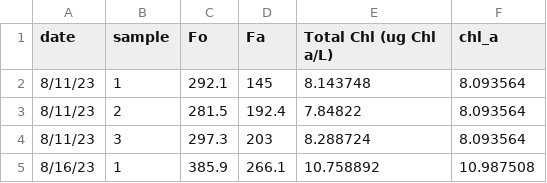
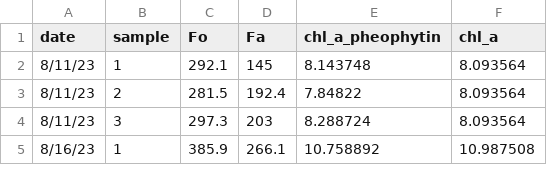
Before and after one commit to Mke1006/Eastern-Oyster-Crassostrea-virginica-Responses-to-Predatory-Cues-from-European-Green-Crabs, a CSV file: Chlorophyll Readings.csv, drawn as a sheet; only a part is shown.

Commit message:
Add files via upload
Chlorophyll-a measurements collected by the Harvey lab at the University of New Hampshire. These water samples were collected from the pier outside of the facility where the experiment was conducted. The experiment used a flow-through system, thus taking in the water from Great Bay directly outside the facility near where these water samples were collected. The chl_a column was used in the manuscript to identify general phytoplankton estimate trends in the bay throughout the experiment. The chl_a column uses fluorescence readings and calibrates the raw data by accounting for fluorescence readings by using the original RFU reading and the RFU readings after two drops of HCL are added to the sample. This accounts for biological materials in the sample that are living and gives a more accurate measurement of the phytoplankton abundance in the samples.

```diff
--- a/Chlorophyll Readings.csv
+++ b/Chlorophyll Readings.csv
@@ -1,2 +1,2 @@
-date,sample,Fo,Fa,Total Chl (ug Chl a/L),chl_a
+date,sample,Fo,Fa,chl_a_pheophytin,chl_a
 8/11/23,1,292.1,145,8.143748,8.093564
```
